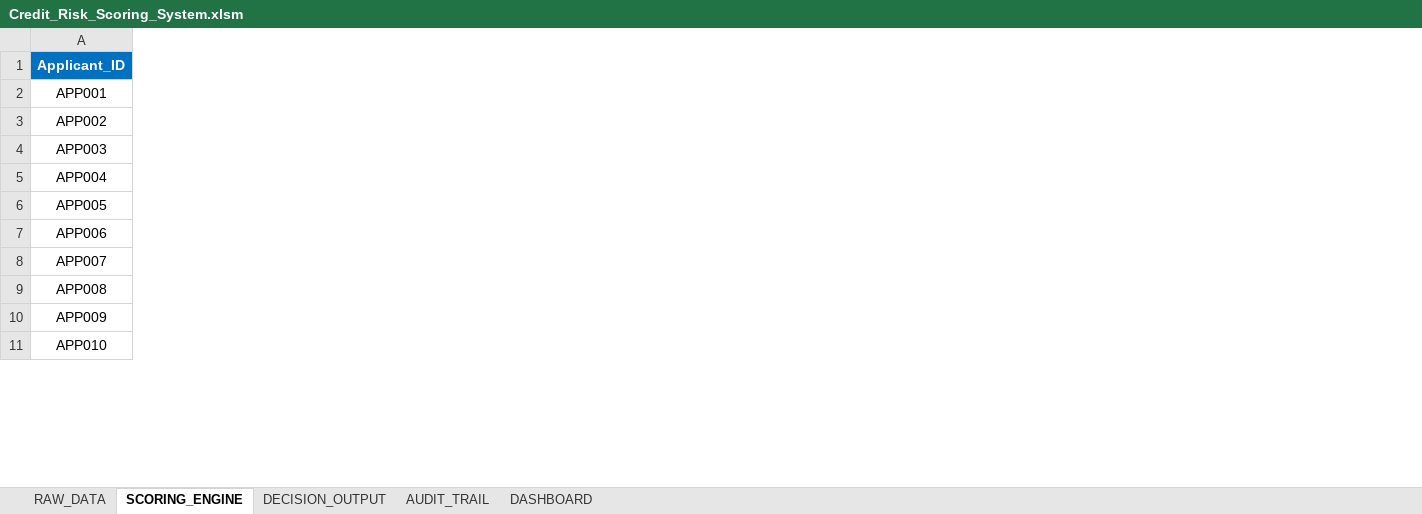
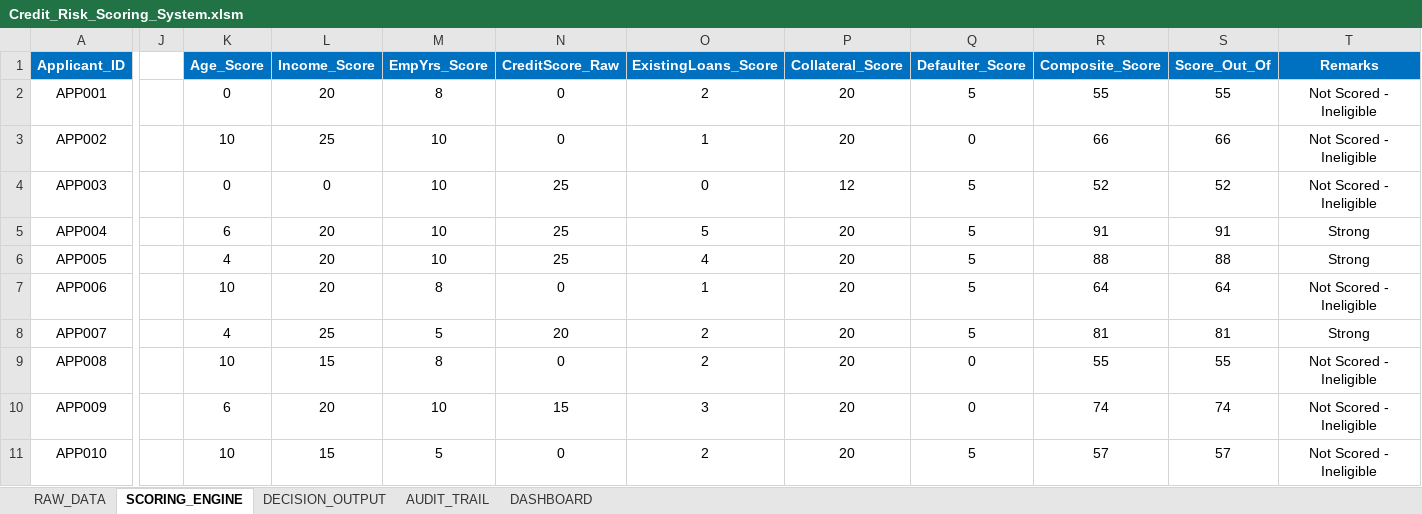
Before and after one commit to asawarifuse/Credit-Risk-Scoring-System, an Excel workbook: excel/Credit_Risk_Scoring_System.xlsm, sheet SCORING_ENGINE, drawn as a sheet; only a part is shown, gaps mark what is left out; values as stored, in another font and other column widths than the file's, no borders; the diff names each change by its address in the sheet, - before the commit and + after, or states it on an @@ line.

Commit message:
Day 3 - Weighted scoring engine with 7 criteria, composite score 0-100

```diff
--- a/excel/Credit_Risk_Scoring_System.xlsm (sheet SCORING_ENGINE)
+++ b/excel/Credit_Risk_Scoring_System.xlsm (sheet SCORING_ENGINE)
+column J, empty
+column K (Age_Score), rows 2-11: 0 | 10 | 0 | 6 | 4 | 10 | 4 | 10 | 6 | 10
+column L (Income_Score), rows 2-11: 20 | 25 | 0 | 20 | 20 | 20 | 25 | 15 | 20 | 15
+column M (EmpYrs_Score), rows 2-11: 8 | 10 | 10 | 10 | 10 | 8 | 5 | 8 | 10 | 5
+column N (CreditScore_Raw), rows 2-11: 0 | 0 | 25 | 25 | 25 | 0 | 20 | 0 | 15 | 0
+column O (ExistingLoans_Score), rows 2-11: 2 | 1 | 0 | 5 | 4 | 1 | 2 | 2 | 3 | 2
+column P (Collateral_Score), rows 2-11: 20 | 20 | 12 | 20 | 20 | 20 | 20 | 20 | 20 | 20
+column Q (Defaulter_Score), rows 2-11: 5 | 0 | 5 | 5 | 5 | 5 | 5 | 0 | 0 | 5
+column R (Composite_Score), rows 2-11: 55 | 66 | 52 | 91 | 88 | 64 | 81 | 55 | 74 | 57
+column S (Score_Out_Of), rows 2-11: 55 | 66 | 52 | 91 | 88 | 64 | 81 | 55 | 74 | 57
+column T (Remarks), rows 2-11: Not Scored - Ineligible | Not Scored - Ineligible | Not Scored - Ineligible | Strong | Strong | Not Scored - Ineligible | Strong | Not Scored - Ineligible | Not Scored - Ineligible | Not Scored - Ineligible
```
Also changed, not shown: 1 other file.
